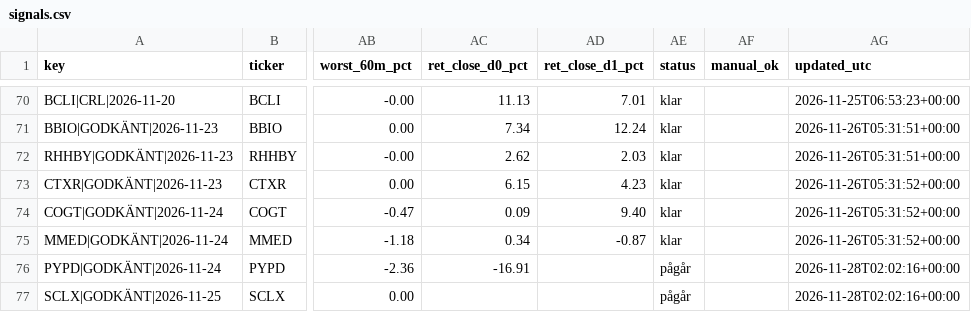
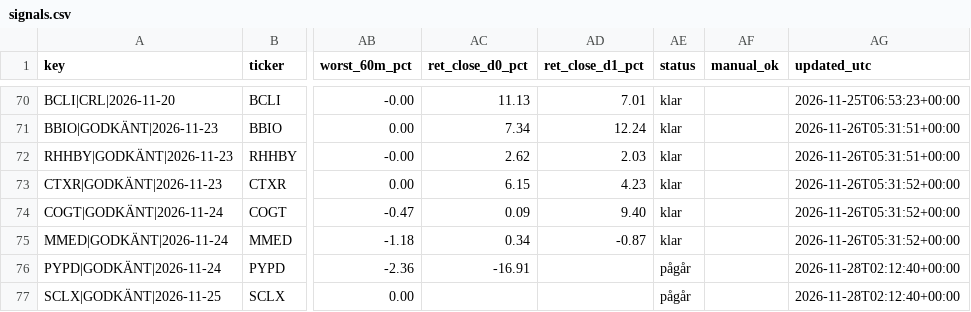
Before and after one commit to emilwiktorsson-jpg/fda-collector, a CSV file: data/signals.csv, drawn as a sheet; only a part is shown, gaps mark what is left out; the diff names each change by its address in the sheet, - before the commit and + after, or states it on an @@ line.

```diff
--- a/data/signals.csv
+++ b/data/signals.csv
-AG76:AG77 (updated_utc): 2026-11-28T02:02:16+00:00
+AG76:AG77 (updated_utc): 2026-11-28T02:12:40+00:00
```
Also changed, not shown: data/heartbeat.csv, 1 other file.
